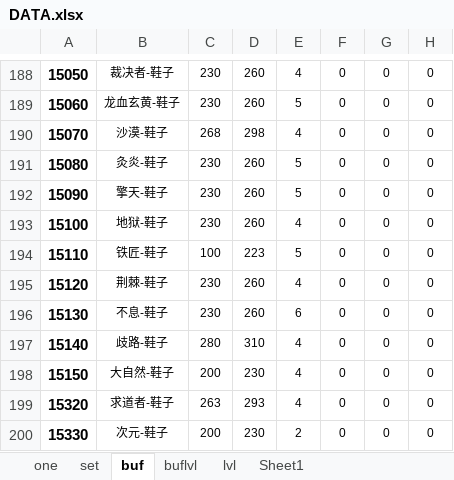
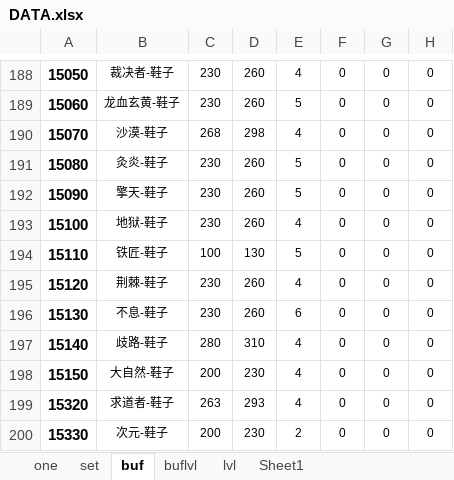
Before and after one commit to fzls/dnf_calc, an Excel workbook: DATA.xlsx, sheet buf, drawn as a sheet; only a part is shown, gaps mark what is left out; values as stored, in another font and other column widths than the file's, no borders; conditional formats not drawn; the diff names each change by its address in the sheet, - before the commit and + after, or states it on an @@ line.

```diff
--- a/DATA.xlsx (sheet buf)
+++ b/DATA.xlsx (sheet buf)
-D194: 223
+D194: 130
```
Also changed, not shown: 1 other file.
